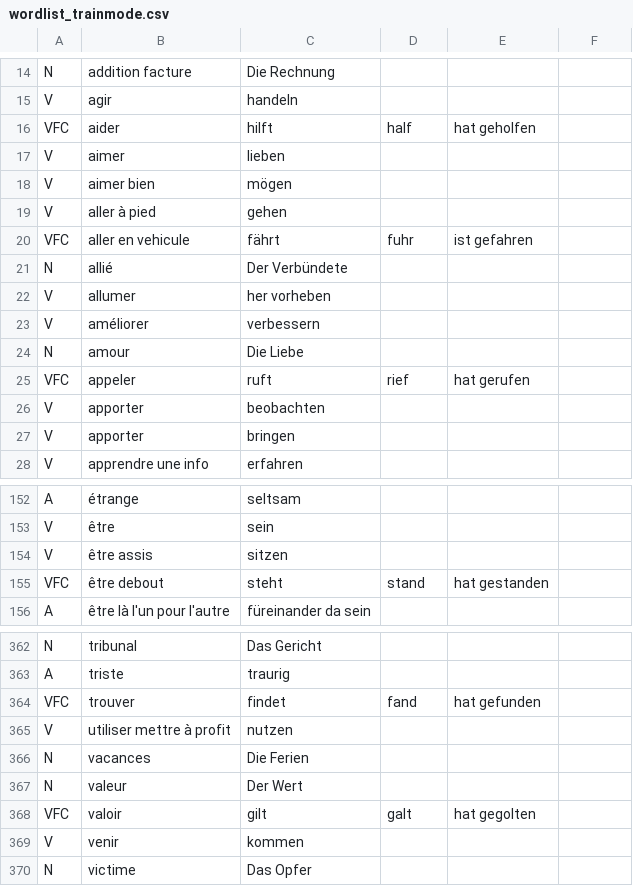
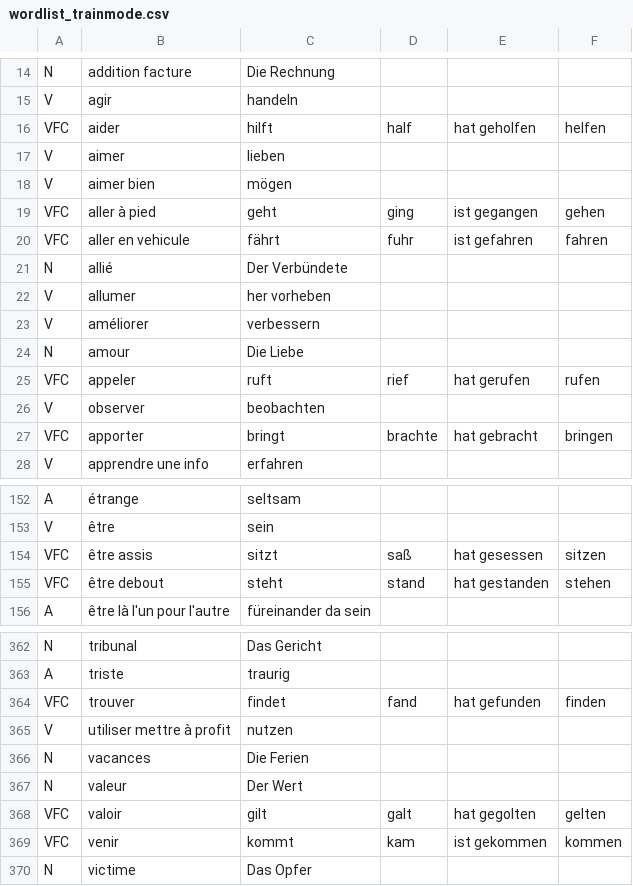
Before and after one commit to TooLoss/DicoDeutschLearnApp, a CSV file: app/src/main/res/raw/wordlist_trainmode.csv, drawn as a sheet; only a part is shown, gaps mark what is left out; the diff covers the shown part only.

```diff
--- a/app/src/main/res/raw/wordlist_trainmode.csv
+++ b/app/src/main/res/raw/wordlist_trainmode.csv
@@ -16 +16 @@ V,agir,handeln,,
-VFC,aider,hilft,half,hat geholfen
+VFC,aider,hilft,half,hat geholfen,helfen
@@ -19,2 +19,2 @@ V,aimer bien,mögen,,
-V,aller à pied,gehen,,
-VFC,aller en vehicule,fährt,fuhr,ist gefahren
+VFC,aller à pied,geht,ging,ist gegangen,gehen
+VFC,aller en vehicule,fährt,fuhr,ist gefahren,fahren
@@ -25,3 +25,3 @@ N,amour,Die Liebe,,
-VFC,appeler,ruft,rief,hat gerufen
-V,apporter,beobachten,,
-V,apporter,bringen,,
+VFC,appeler,ruft,rief,hat gerufen,rufen
+V,observer,beobachten,,,
+VFC,apporter,bringt,brachte,hat gebracht,bringen
@@ -154,2 +154,2 @@ V,être,sein,,
-V,être assis,sitzen,,
-VFC,être debout,steht,stand,hat gestanden
+VFC,être assis,sitzt,saß,hat gesessen,sitzen
+VFC,être debout,steht,stand,hat gestanden,stehen
@@ -364 +364 @@ A,triste,traurig,,
-VFC,trouver,findet,fand,hat gefunden
+VFC,trouver,findet,fand,hat gefunden,finden
@@ -368,2 +368,2 @@ N,valeur,Der Wert,,
-VFC,valoir,gilt,galt,hat gegolten
-V,venir,kommen,,
+VFC,valoir,gilt,galt,hat gegolten,gelten
+VFC,venir,kommt,kam,ist gekommen,kommen
```
Also changed, not shown: 62 edited cells elsewhere in this file, app/src/main/res/raw/wordlist_two_line.csv, 2 other files.
